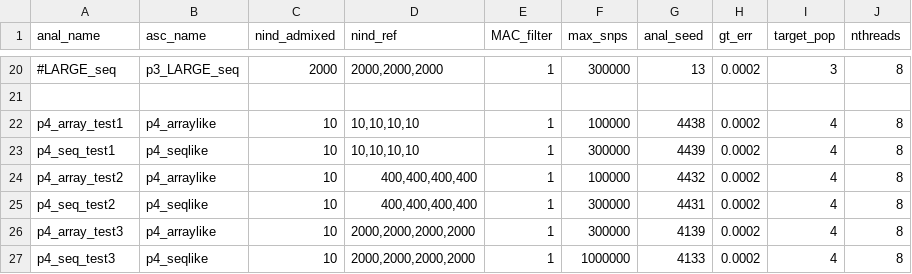
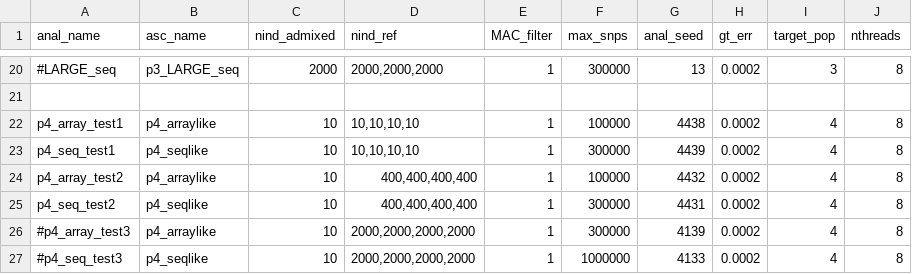
Before and after one commit to rwaples/lai-sim, a TSV file: config/cluster.analyses.tsv, drawn as a sheet; only a part is shown, gaps mark what is left out.

Commit message:
update analyses

```diff
--- a/config/cluster.analyses.tsv
+++ b/config/cluster.analyses.tsv
@@ -25,3 +25,3 @@ p4_array_test2	p4_arraylike	10	400,400,400,400	1	100000	4432	0.0002	4	8
 p4_seq_test2	p4_seqlike	10	400,400,400,400	1	300000	4431	0.0002	4	8
-p4_array_test3	p4_arraylike	10	2000,2000,2000,2000	1	300000	4139	0.0002	4	8
-p4_seq_test3	p4_seqlike	10	2000,2000,2000,2000	1	1000000	4133	0.0002	4	8
+#p4_array_test3	p4_arraylike	10	2000,2000,2000,2000	1	300000	4139	0.0002	4	8
+#p4_seq_test3	p4_seqlike	10	2000,2000,2000,2000	1	1000000	4133	0.0002	4	8
```
